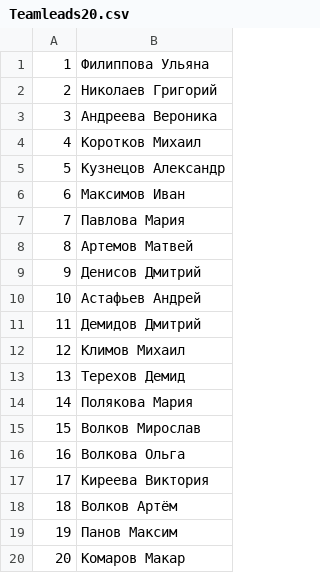
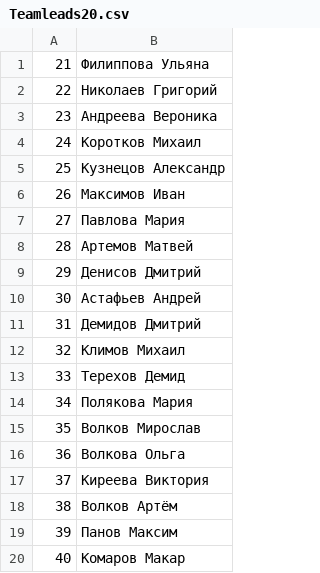
Before and after one commit to extio1/Nsu.Contest, a CSV file: Nsu.Contest/Res/Teamleads20.csv, drawn as a sheet.

Commit message:
Run contest bug fixed, testcontainers ready

```diff
--- a/Nsu.Contest/Res/Teamleads20.csv
+++ b/Nsu.Contest/Res/Teamleads20.csv
@@ -1,20 +1,20 @@
-1;Филиппова Ульяна
-2;Николаев Григорий
-3;Андреева Вероника
-4;Коротков Михаил
-5;Кузнецов Александр
-6;Максимов Иван
-7;Павлова Мария
-8;Артемов Матвей
-9;Денисов Дмитрий
-10;Астафьев Андрей
-11;Демидов Дмитрий
-12;Климов Михаил
-13;Терехов Демид
-14;Полякова Мария
-15;Волков Мирослав
-16;Волкова Ольга
-17;Киреева Виктория
-18;Волков Артём
-19;Панов Максим
-20;Комаров Макар
+21;Филиппова Ульяна
+22;Николаев Григорий
+23;Андреева Вероника
+24;Коротков Михаил
+25;Кузнецов Александр
+26;Максимов Иван
+27;Павлова Мария
+28;Артемов Матвей
+29;Денисов Дмитрий
+30;Астафьев Андрей
+31;Демидов Дмитрий
+32;Климов Михаил
+33;Терехов Демид
+34;Полякова Мария
+35;Волков Мирослав
+36;Волкова Ольга
+37;Киреева Виктория
+38;Волков Артём
+39;Панов Максим
+40;Комаров Макар
```
Also changed, not shown: 21 other files.
